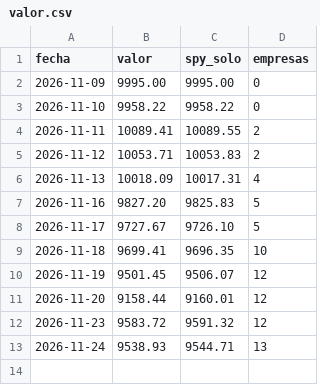
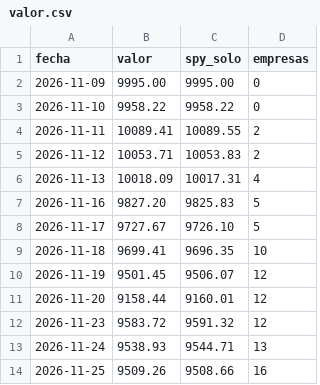
Before and after one commit to fabricionuove-alt/tr-inteligencia-economica, a CSV file: rt/valor.csv, drawn as a sheet; the diff names each change by its address in the sheet, - before the commit and + after, or states it on an @@ line.

```diff
--- a/rt/valor.csv
+++ b/rt/valor.csv
+row 14: 2026-11-25 | 9509.26 | 9508.66 | 16
```
Also changed, not shown: 3 other files.
